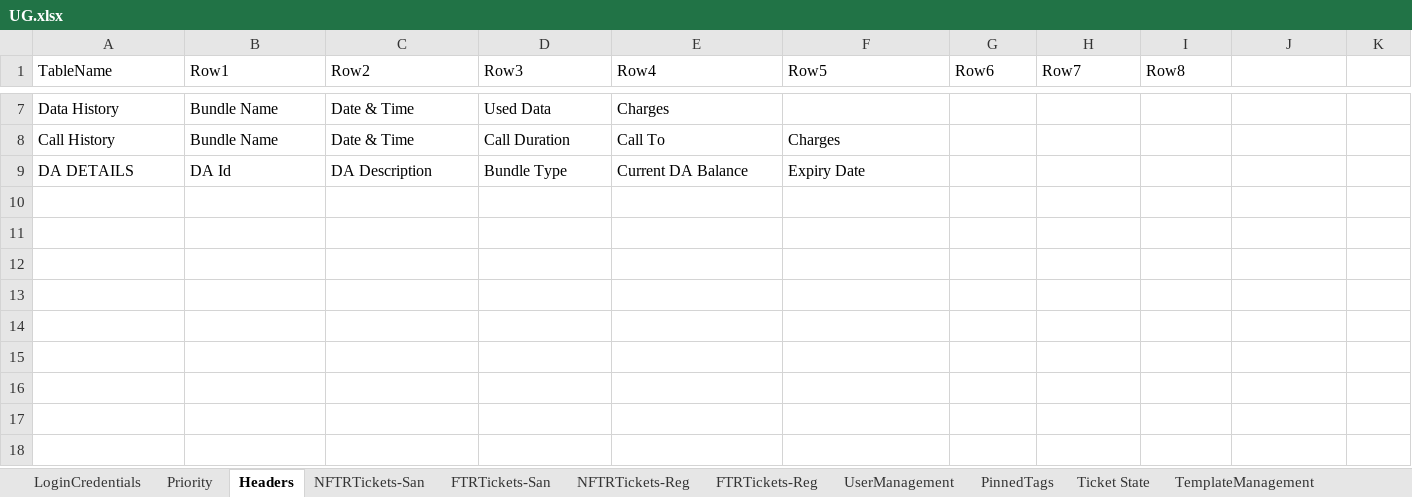
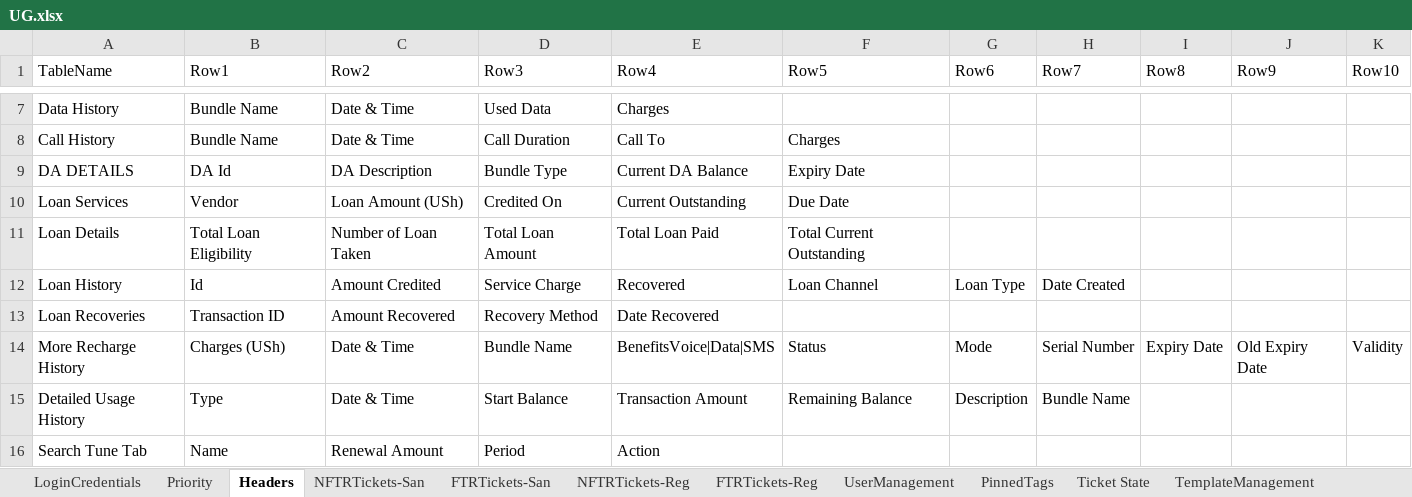
Before and after one commit to michaeadi/cs-portal-automation_selenium, an Excel workbook: Excels/UG.xlsx, sheet Headers, drawn as a sheet; only a part is shown, gaps mark what is left out; values as stored, in another font and other column widths than the file's, no borders; charts and pictures not drawn; the diff names each change by its address in the sheet, - before the commit and + after, or states it on an @@ line.

Commit message:
Excel Sheet Changes

```diff
--- a/Excels/UG.xlsx (sheet Headers)
+++ b/Excels/UG.xlsx (sheet Headers)
-J1: (empty)
+J1: Row9
-K1: (empty)
+K1: Row10
+row 10: Loan Services | Vendor | Loan Amount (USh) | Credited On | Current Outstanding | Due Date
+row 11: Loan Details | Total Loan Eligibility | Number of Loan Taken | Total Loan Amount | Total Loan Paid | Total Current Outstanding
+row 12: Loan History | Id | Amount Credited | Service Charge | Recovered | Loan Channel | Loan Type | Date Created
+row 13: Loan Recoveries | Transaction ID | Amount Recovered | Recovery Method | Date Recovered
+row 14: More Recharge History | Charges (USh) | Date & Time | Bundle Name | BenefitsVoice|Data|SMS | Status | Mode | Serial Number | Expiry Date | Old Expiry Date | Validity
+row 15: Detailed Usage History | Type | Date & Time | Start Balance | Transaction Amount | Remaining Balance | Description | Bundle Name
+row 16: Search Tune Tab | Name | Renewal Amount | Period | Action
```
Also changed, not shown: charts or pictures, Excels/DRC.xlsx, Excels/GA.xlsx, 5 other files.
